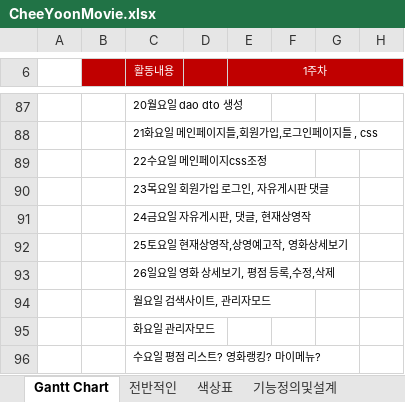
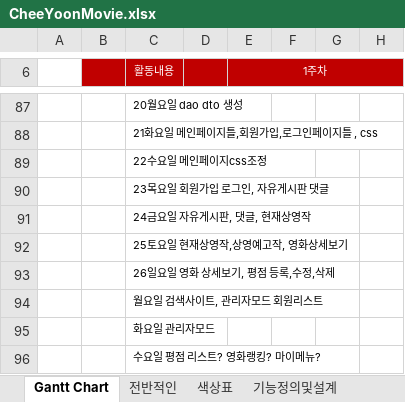
Before and after one commit to Alipheese16th/webPro, an Excel workbook: project/CheeYoonMovie.xlsx, sheet Gantt Chart, drawn as a sheet; only a part is shown, gaps mark what is left out; values as stored, in another font and other column widths than the file's, no borders; the diff names each change by its address in the sheet, - before the commit and + after, or states it on an @@ line.

```diff
--- a/project/CheeYoonMovie.xlsx (sheet Gantt Chart)
+++ b/project/CheeYoonMovie.xlsx (sheet Gantt Chart)
-C94 (활동내용): 월요일 검색사이트, 관리자모드
+C94 (활동내용): 월요일 검색사이트, 관리자모드 회원리스트
```
Also changed, not shown: sheet 기능정의및설계, 18 other files.
